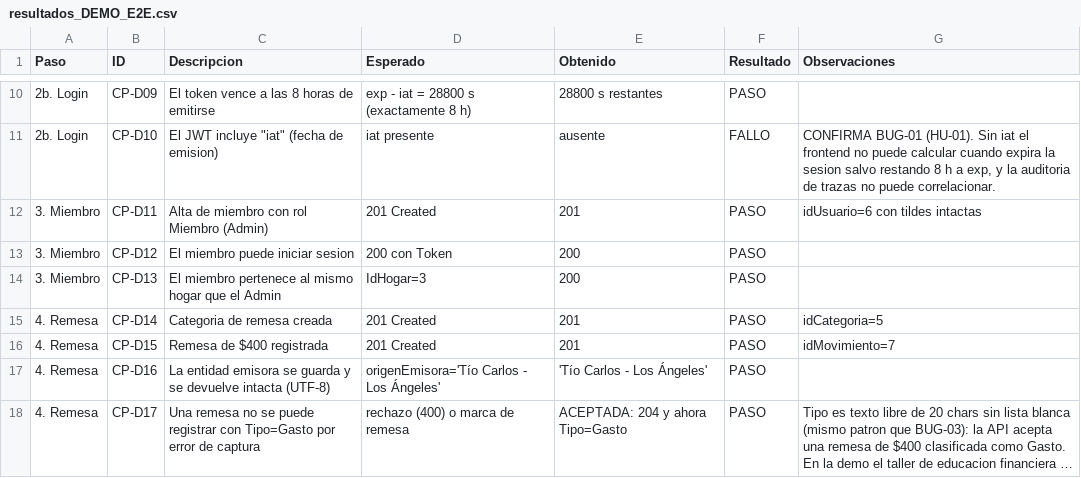
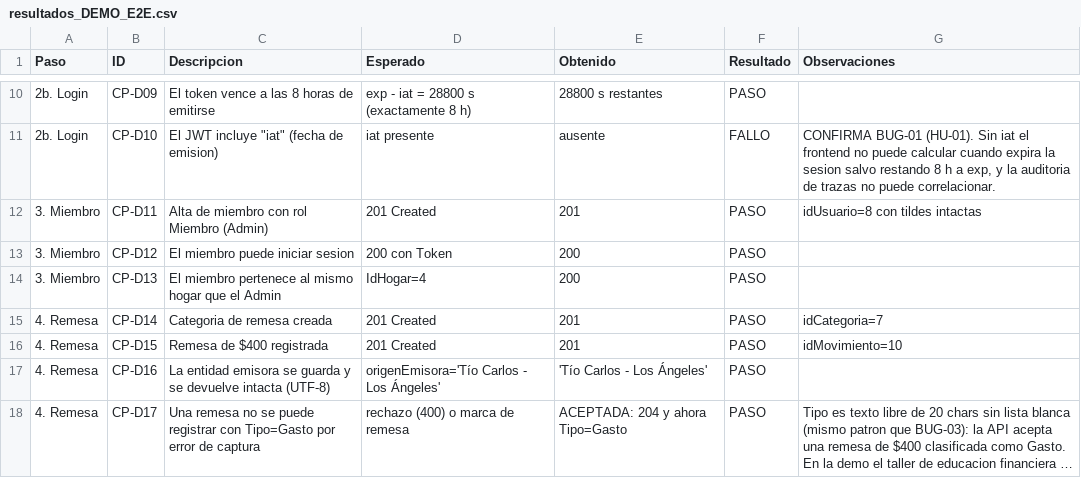
Before and after one commit to RemesaSmartSV/Organizacion, a CSV file: doc/qa/DEMO-E2E/resultados_DEMO_E2E.csv, drawn as a sheet; only a part is shown, gaps mark what is left out; long unchanged cells end in …; the diff covers the shown part only.

```diff
--- a/doc/qa/DEMO-E2E/resultados_DEMO_E2E.csv
+++ b/doc/qa/DEMO-E2E/resultados_DEMO_E2E.csv
@@ -11,7 +11,7 @@
 "2b. Login","CP-D10","El JWT incluye ""iat"" (fecha de emision)","iat presente","ausente","FALLO","CONFIRMA BUG-01 (HU-01). Sin iat el frontend no puede calcular cuando expira la sesion salvo restando 8 h a exp, y la auditoria de trazas no puede correlacionar."
-"3. Miembro","CP-D11","Alta de miembro con rol Miembro (Admin)","201 Created","201","PASO","idUsuario=6 con tildes intactas"
+"3. Miembro","CP-D11","Alta de miembro con rol Miembro (Admin)","201 Created","201","PASO","idUsuario=8 con tildes intactas"
 "3. Miembro","CP-D12","El miembro puede iniciar sesion","200 con Token","200","PASO",""
-"3. Miembro","CP-D13","El miembro pertenece al mismo hogar que el Admin","IdHogar=3","200","PASO",""
-"4. Remesa","CP-D14","Categoria de remesa creada","201 Created","201","PASO","idCategoria=5"
-"4. Remesa","CP-D15","Remesa de $400 registrada","201 Created","201","PASO","idMovimiento=7"
+"3. Miembro","CP-D13","El miembro pertenece al mismo hogar que el Admin","IdHogar=4","200","PASO",""
+"4. Remesa","CP-D14","Categoria de remesa creada","201 Created","201","PASO","idCategoria=7"
+"4. Remesa","CP-D15","Remesa de $400 registrada","201 Created","201","PASO","idMovimiento=10"
 "4. Remesa","CP-D16","La entidad emisora se guarda y se devuelve intacta (UTF-8)","origenEmisora='Tío Carlos - Los Ángeles'","'Tío Carlos - Los Ángeles'","PASO",""
```
Also changed, not shown: 8 edited cells elsewhere in this file, 1 other file.
